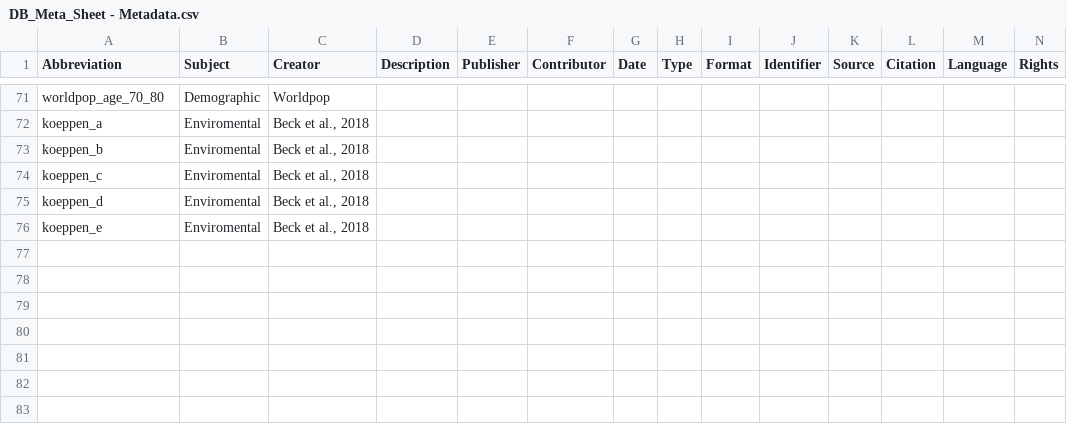
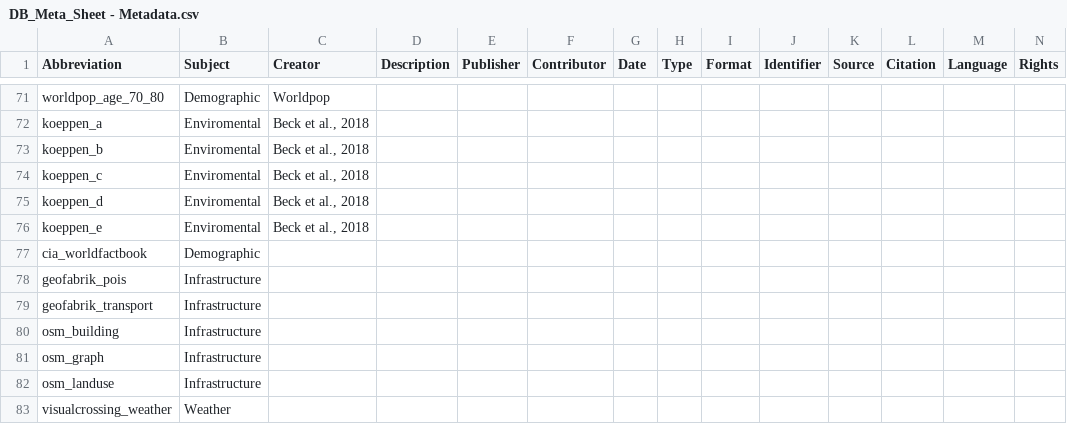
Before and after one commit to MARS-Group-HAW/esida-db, a CSV file: input/meta_data/DB_Meta_Sheet - Metadata.csv, drawn as a sheet; only a part is shown, gaps mark what is left out; rows hold the shown columns only; the diff names each change by its address in the sheet, - before the commit and + after, or states it on an @@ line.

```diff
--- a/input/meta_data/DB_Meta_Sheet - Metadata.csv
+++ b/input/meta_data/DB_Meta_Sheet - Metadata.csv
+row 77: cia_worldfactbook | Demographic
+row 78: geofabrik_pois | Infrastructure
+row 79: geofabrik_transport | Infrastructure
+row 80: osm_building | Infrastructure
+row 81: osm_graph | Infrastructure
+row 82: osm_landuse | Infrastructure
+row 83: visualcrossing_weather | Weather
```
Also changed, not shown: input/meta_data/DB_Meta_Sheet - Documentation.csv, 57 other files.
